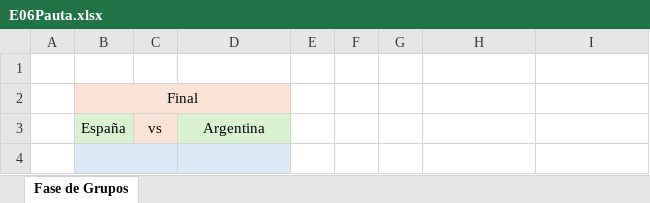
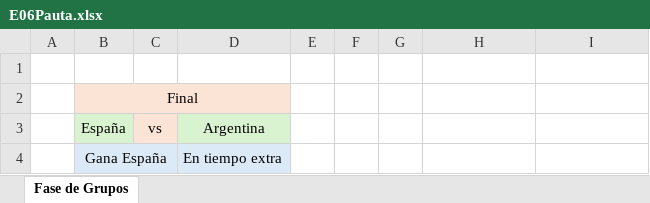
Before and after one commit to EugenioIrarrazaval2001/polla-mundial, an Excel workbook: Pauta/E06Pauta.xlsx, sheet Fase de Grupos, drawn as a sheet; values as stored, in another font and other column widths than the file's, no borders; removed rows and columns are numbered as before the commit, all else as after; the diff names each change by its address in the sheet, - before the commit and + after, or states it on an @@ line.

```diff
--- a/Pauta/E06Pauta.xlsx (sheet Fase de Grupos)
+++ b/Pauta/E06Pauta.xlsx (sheet Fase de Grupos)
-row 4:  |  |  |  |  |  |  |  | En penales
+row 4:  | Gana España |  | En tiempo extra |  |  |  |  | En penales
```
Also changed, not shown: Pauta/E01Pauta.xlsx, 1 other file.
